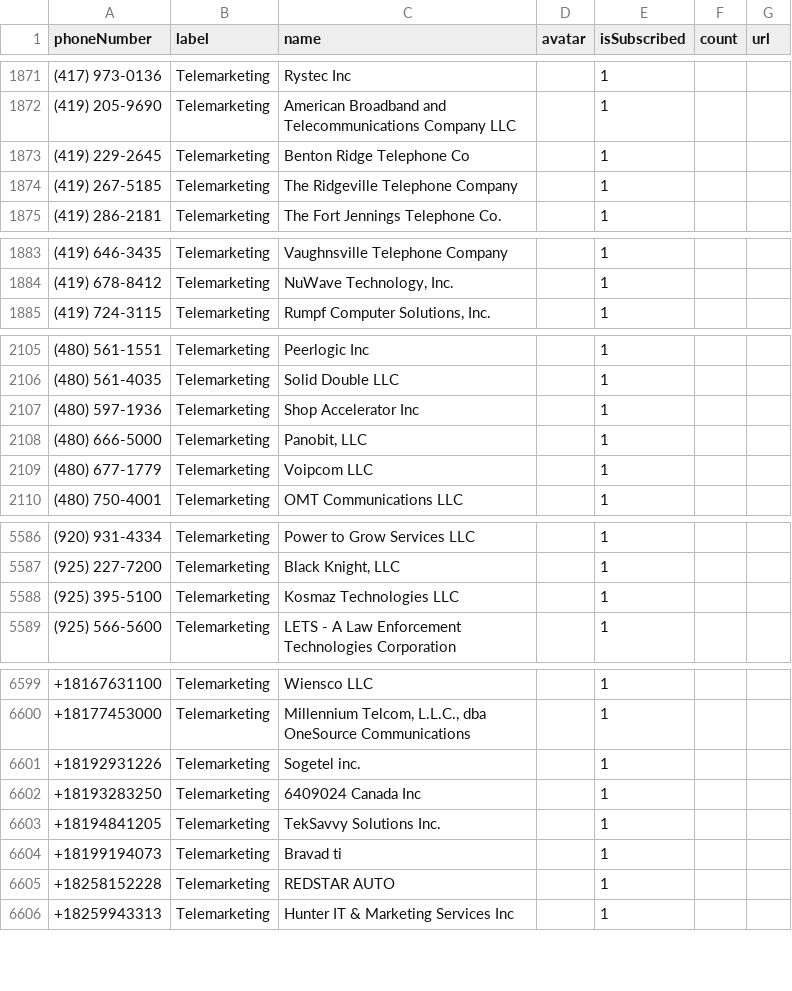
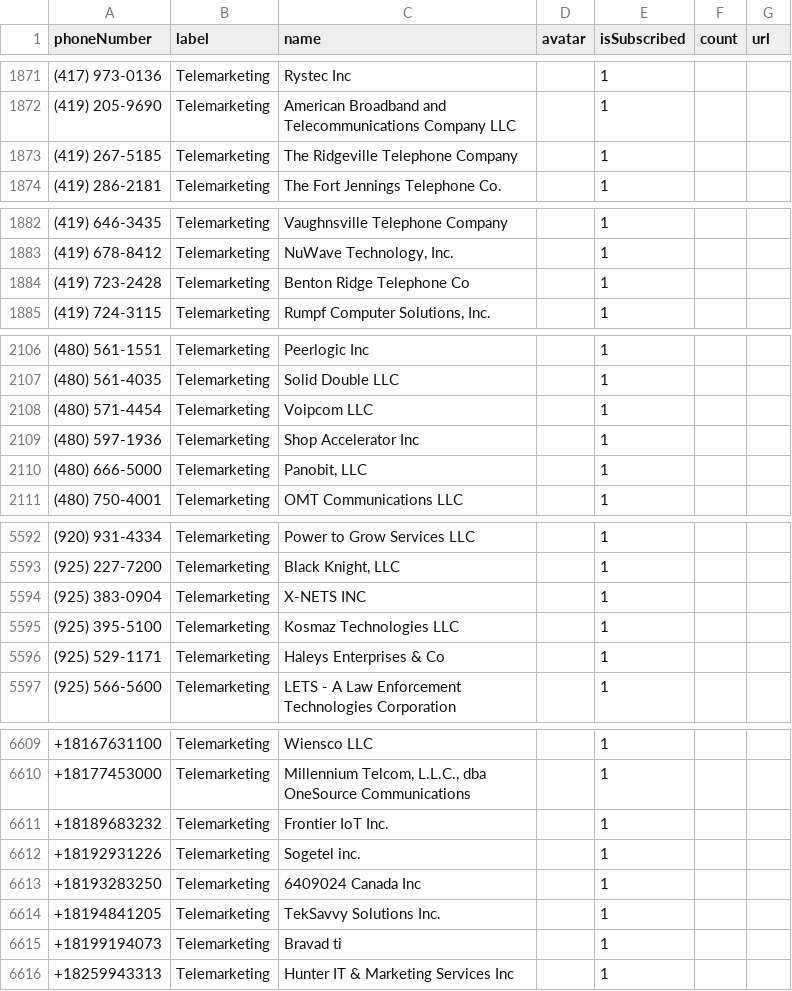
Before and after one commit to haygcao/vccard, a CSV file: FCC_data.csv, drawn as a sheet; only a part is shown, gaps mark what is left out; removed rows and columns are numbered as before the commit, all else as after; the diff covers the shown part only; the diff names each change by its address in the sheet, - before the commit and + after, or states it on an @@ line.

```diff
--- a/FCC_data.csv
+++ b/FCC_data.csv
-row 1873: (419) 229-2645 | Telemarketing | Benton Ridge Telephone Co |  | 1
+row 1884: (419) 723-2428 | Telemarketing | Benton Ridge Telephone Co |  | 1
+row 2108: (480) 571-4454 | Telemarketing | Voipcom LLC |  | 1
-row 2109: (480) 677-1779 | Telemarketing | Voipcom LLC |  | 1
+row 5594: (925) 383-0904 | Telemarketing | X-NETS INC |  | 1
+row 5596: (925) 529-1171 | Telemarketing | Haleys Enterprises & Co |  | 1
+row 6611: +18189683232 | Telemarketing | Frontier IoT Inc. |  | 1
-row 6605: +18258152228 | Telemarketing | REDSTAR AUTO |  | 1
```
Also changed, not shown: 11 added rows, 1 removed row and 3 edited cells elsewhere in this file.
